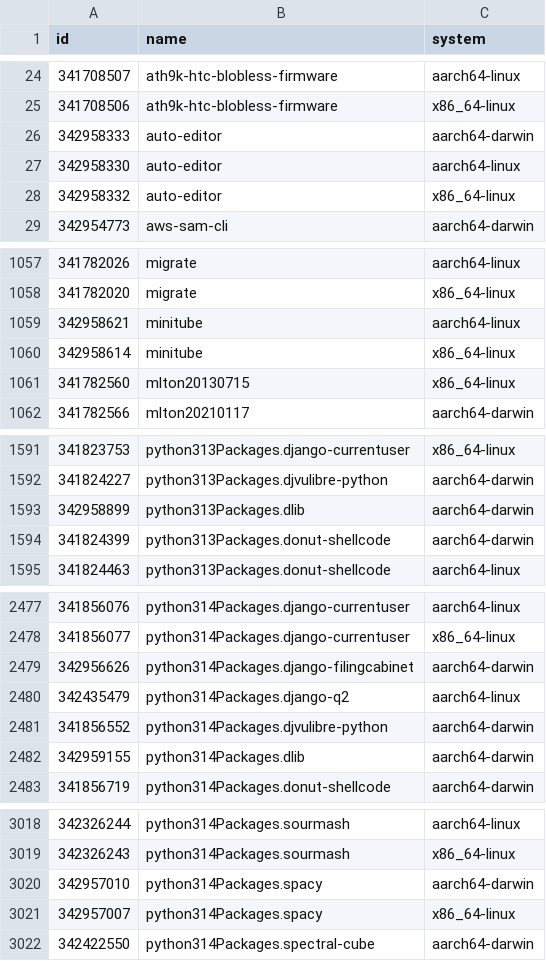
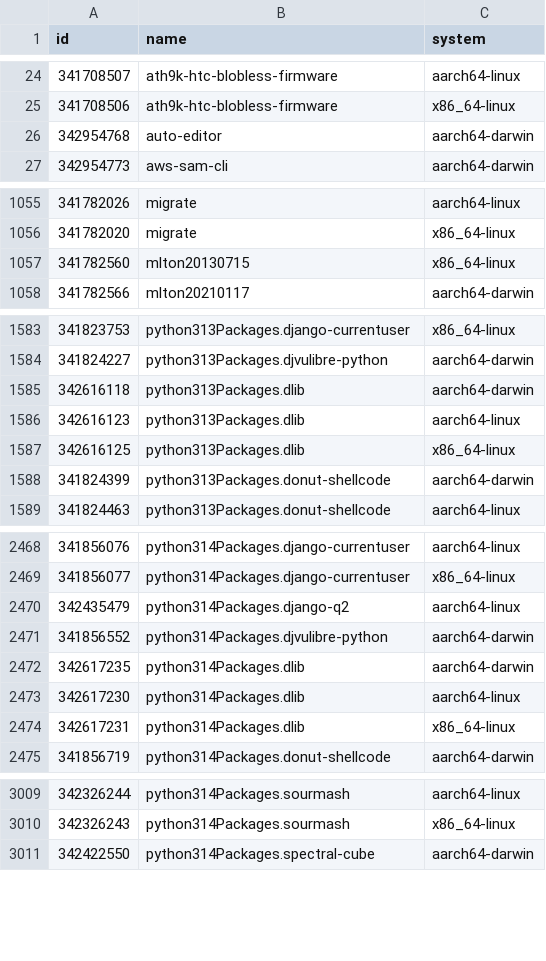
Before and after one commit to Sigmanificient/nixpkgs-failure-notify, a CSV file: results/trunk/2-failures.csv, drawn as a sheet; only a part is shown, gaps mark what is left out; the diff covers the shown part only.

```diff
--- a/results/trunk/2-failures.csv
+++ b/results/trunk/2-failures.csv
@@ -25,5 +25,3 @@ id,name,system
 341708506,ath9k-htc-blobless-firmware,x86_64-linux
-342958333,auto-editor,aarch64-darwin
-342958330,auto-editor,aarch64-linux
-342958332,auto-editor,x86_64-linux
+342954768,auto-editor,aarch64-darwin
 342954773,aws-sam-cli,aarch64-darwin
@@ -1058,4 +1056,2 @@ id,name,system
 341782020,migrate,x86_64-linux
-342958621,minitube,aarch64-linux
-342958614,minitube,x86_64-linux
 341782560,mlton20130715,x86_64-linux
@@ -1592,3 +1584,5 @@ id,name,system
 341824227,python313Packages.djvulibre-python,aarch64-darwin
-342958899,python313Packages.dlib,aarch64-darwin
+342616118,python313Packages.dlib,aarch64-darwin
+342616123,python313Packages.dlib,aarch64-linux
+342616125,python313Packages.dlib,x86_64-linux
 341824399,python313Packages.donut-shellcode,aarch64-darwin
@@ -2478,6 +2469,7 @@ id,name,system
 341856077,python314Packages.django-currentuser,x86_64-linux
-342956626,python314Packages.django-filingcabinet,aarch64-darwin
 342435479,python314Packages.django-q2,aarch64-linux
 341856552,python314Packages.djvulibre-python,aarch64-darwin
-342959155,python314Packages.dlib,aarch64-darwin
+342617235,python314Packages.dlib,aarch64-darwin
+342617230,python314Packages.dlib,aarch64-linux
+342617231,python314Packages.dlib,x86_64-linux
 341856719,python314Packages.donut-shellcode,aarch64-darwin
@@ -3019,4 +3010,2 @@ id,name,system
 342326243,python314Packages.sourmash,x86_64-linux
-342957010,python314Packages.spacy,aarch64-darwin
-342957007,python314Packages.spacy,x86_64-linux
 342422550,python314Packages.spectral-cube,aarch64-darwin
```
Also changed, not shown: 3 added rows, 14 removed rows and 32 edited cells elsewhere in this file, results/trunk/3-failures-aarch64-darwin.csv, results/trunk/3-failures-aarch64-linux.csv, 5 other files.
